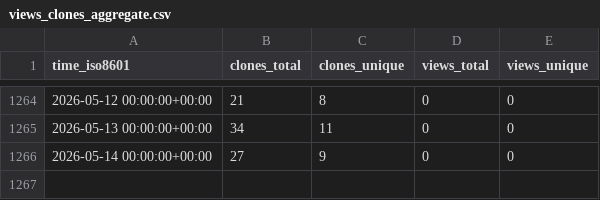
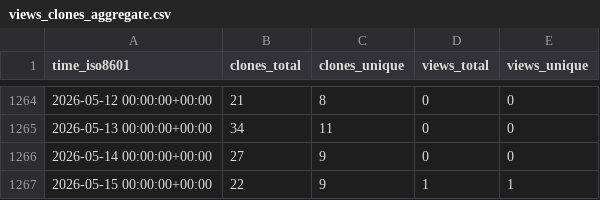
Before and after one commit to Ricardokevins/Bert-In-Relation-Extraction, a CSV file: Ricardokevins/Bert-In-Relation-Extraction/ghrs-data/views_clones_aggregate.csv, drawn as a sheet; only a part is shown, gaps mark what is left out.

```diff
--- a/Ricardokevins/Bert-In-Relation-Extraction/ghrs-data/views_clones_aggregate.csv
+++ b/Ricardokevins/Bert-In-Relation-Extraction/ghrs-data/views_clones_aggregate.csv
@@ -1266 +1266,2 @@ time_iso8601,clones_total,clones_unique,views_total,views_unique
 2026-05-14 00:00:00+00:00,27,9,0,0
+2026-05-15 00:00:00+00:00,22,9,1,1
```
Also changed, not shown: 1 other file.
